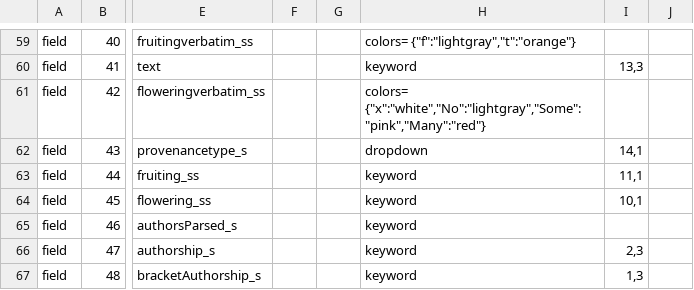
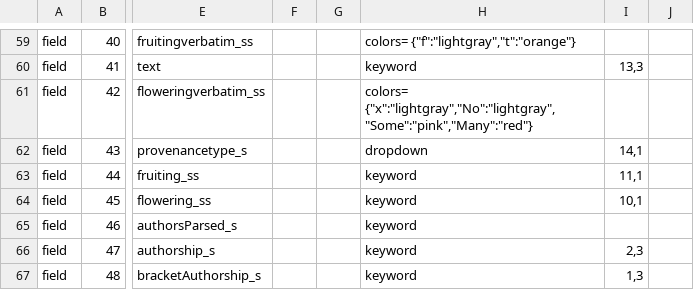
Before and after one commit to cspace-deployment/cspace-webapps-ucb, a CSV file: botgarden/config/botgardeninternal.csv, drawn as a sheet; only a part is shown, gaps mark what is left out; the diff names each change by its address in the sheet, - before the commit and + after, or states it on an @@ line.

Commit message:
CSW-360: merge Null and No in botgarden phenology ('flowering') fields (both lightgray)

```diff
--- a/botgarden/config/botgardeninternal.csv
+++ b/botgarden/config/botgardeninternal.csv
-H61: colors= {"x":"white","No":"lightgray","Some":"pink","Many":"red"}
+H61: colors= {"x":"lightgray","No":"lightgray","Some":"pink","Many":"red"}
```
Also changed, not shown: botgarden/config/plantinfo.csv.
